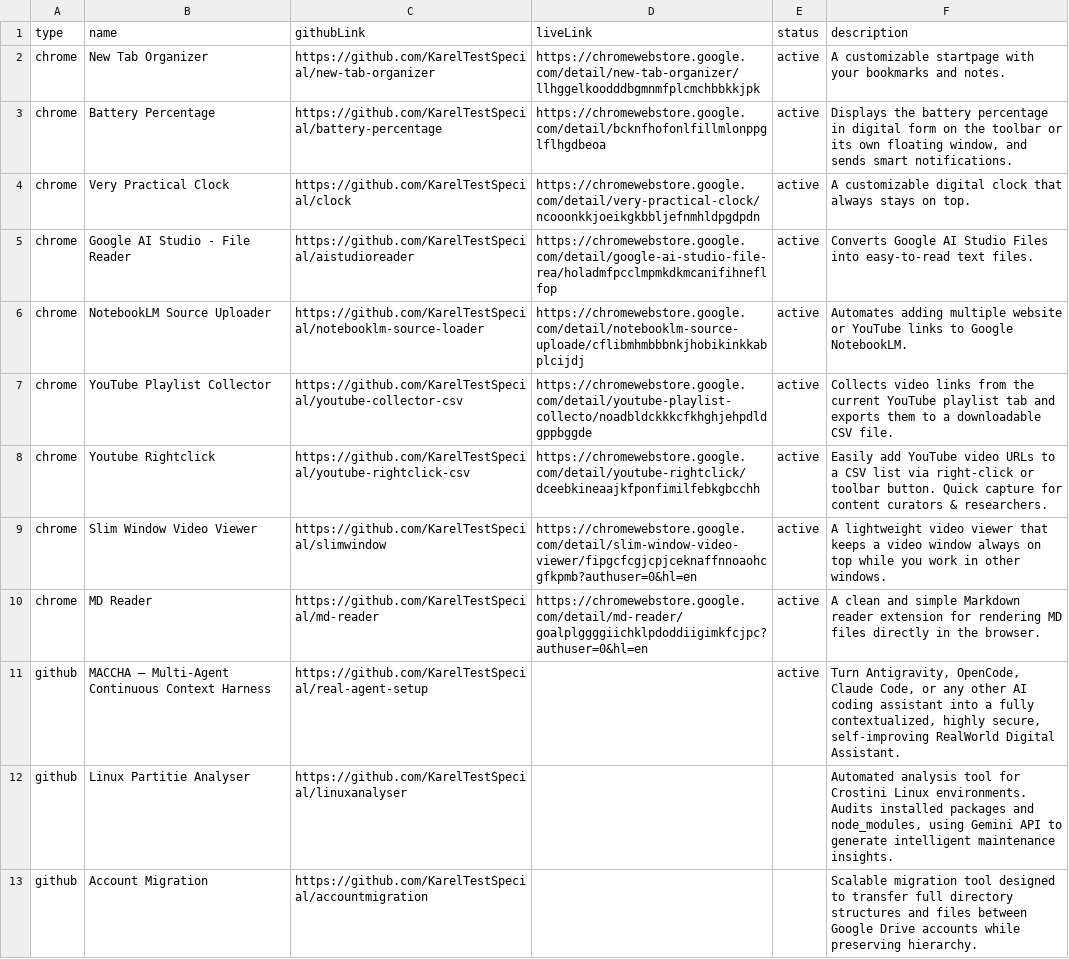
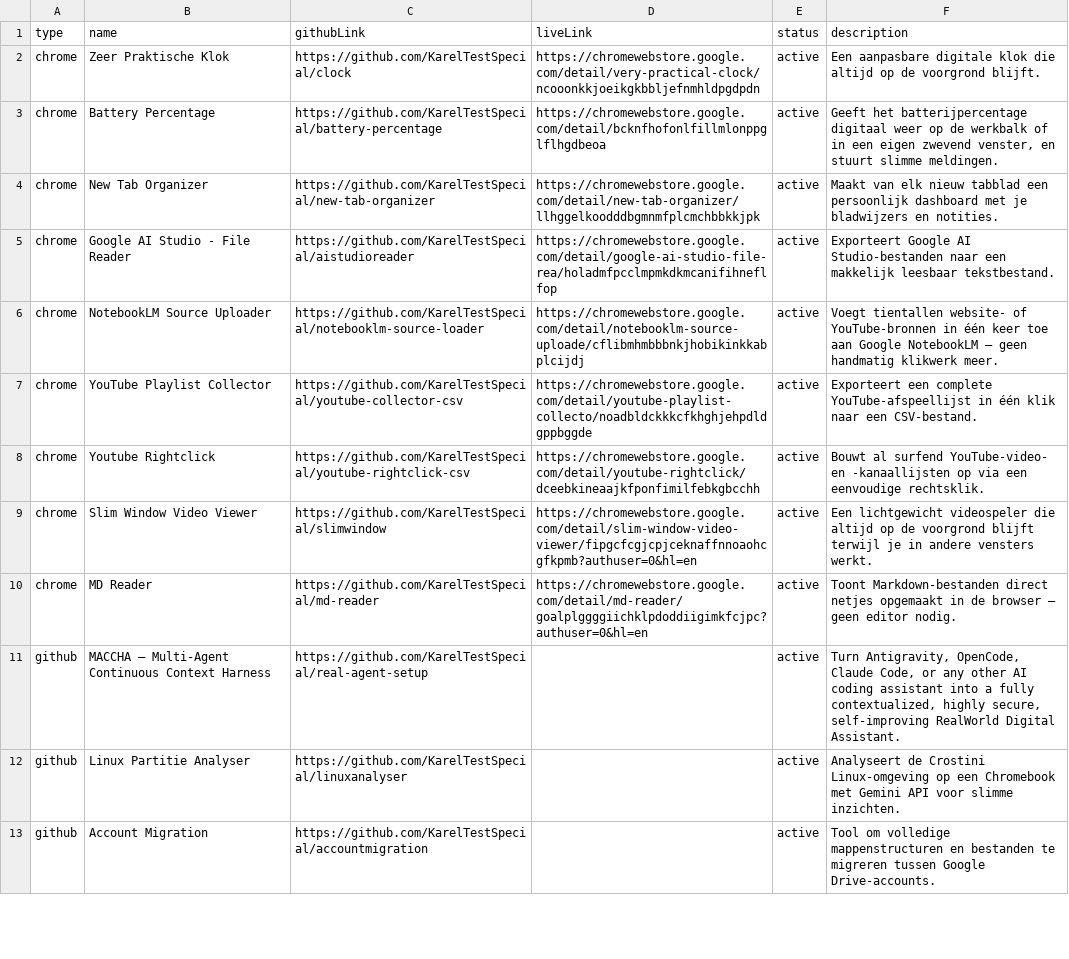
Before and after one commit to KarelTestSpecial/portfolio-eng, a TSV file: projects/projects.tsv, drawn as a sheet; only a part is shown; the diff covers the shown part only; the diff names each change by its address in the sheet, - before the commit and + after, or states it on an @@ line.

Commit message:
sync projects.tsv met Google Sheet + prebuild tegen stale projects.json

```diff
--- a/projects/projects.tsv
+++ b/projects/projects.tsv
-B2 (name): New Tab Organizer
+B2 (name): Zeer Praktische Klok
-C2 (githubLink): https://github.com/KarelTestSpecial/new-tab-organizer
+C2 (githubLink): https://github.com/KarelTestSpecial/clock
-D2 (liveLink): https://chromewebstore.google.com/detail/new-tab-organizer/llhggelkoodddbgmnmfplcmchbbkkjpk
+D2 (liveLink): https://chromewebstore.google.com/detail/very-practical-clock/ncooonkkjoeikgkbbljefnmhldpgdpdn
-F2 (description): A customizable startpage with your bookmarks and notes.
+F2 (description): Een aanpasbare digitale klok die altijd op de voorgrond blijft.
-F3 (description): Displays the battery percentage in digital form on the toolbar or its own floating window, and sends smart notifications.
+F3 (description): Geeft het batterijpercentage digitaal weer op de werkbalk of in een eigen zwevend venster, en stuurt slimme meldingen.
-B4 (name): Very Practical Clock
+B4 (name): New Tab Organizer
-C4 (githubLink): https://github.com/KarelTestSpecial/clock
+C4 (githubLink): https://github.com/KarelTestSpecial/new-tab-organizer
-D4 (liveLink): https://chromewebstore.google.com/detail/very-practical-clock/ncooonkkjoeikgkbbljefnmhldpgdpdn
+D4 (liveLink): https://chromewebstore.google.com/detail/new-tab-organizer/llhggelkoodddbgmnmfplcmchbbkkjpk
-F4 (description): A customizable digital clock that always stays on top.
+F4 (description): Maakt van elk nieuw tabblad een persoonlijk dashboard met je bladwijzers en notities.
-F5 (description): Converts Google AI Studio Files into easy-to-read text files.
+F5 (description): Exporteert Google AI Studio-bestanden naar een makkelijk leesbaar tekstbestand.
-F6 (description): Automates adding multiple website or YouTube links to Google NotebookLM.
+F6 (description): Voegt tientallen website- of YouTube-bronnen in één keer toe aan Google NotebookLM — geen handmatig klikwerk meer.
-F7 (description): Collects video links from the current YouTube playlist tab and exports them to a downloadable CSV file.
+F7 (description): Exporteert een complete YouTube-afspeellijst in één klik naar een CSV-bestand.
-F8 (description): Easily add YouTube video URLs to a CSV list via right-click or toolbar button. Quick capture for content curators & researchers.
+F8 (description): Bouwt al surfend YouTube-video- en -kanaallijsten op via een eenvoudige rechtsklik.
-F9 (description): A lightweight video viewer that keeps a video window always on top while you work in other windows.
+F9 (description): Een lichtgewicht videospeler die altijd op de voorgrond blijft terwijl je in andere vensters werkt.
-F10 (description): A clean and simple Markdown reader extension for rendering MD files directly in the browser.
+F10 (description): Toont Markdown-bestanden direct netjes opgemaakt in de browser — geen editor nodig.
-E12:E13 (status): (empty)
+E12:E13 (status): active
-F12 (description): Automated analysis tool for Crostini Linux environments. Audits installed packages and node_modules, using Gemini API to generate intelligent maintenance insights.
+F12 (description): Analyseert de Crostini Linux-omgeving op een Chromebook met Gemini API voor slimme inzichten.
-F13 (description): Scalable migration tool designed to transfer full directory structures and files between Google Drive accounts while preserving hierarchy.
+F13 (description): Tool om volledige mappenstructuren en bestanden te migreren tussen Google Drive-accounts.
```
Also changed, not shown: 3 added rows, 6 removed rows and 17 edited cells elsewhere in this file, 1 other file.
